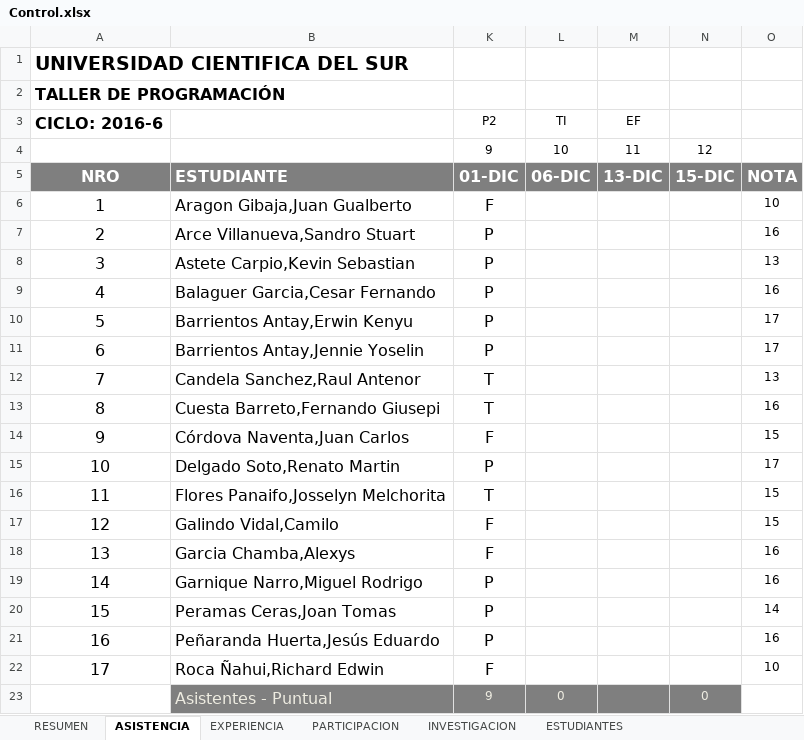
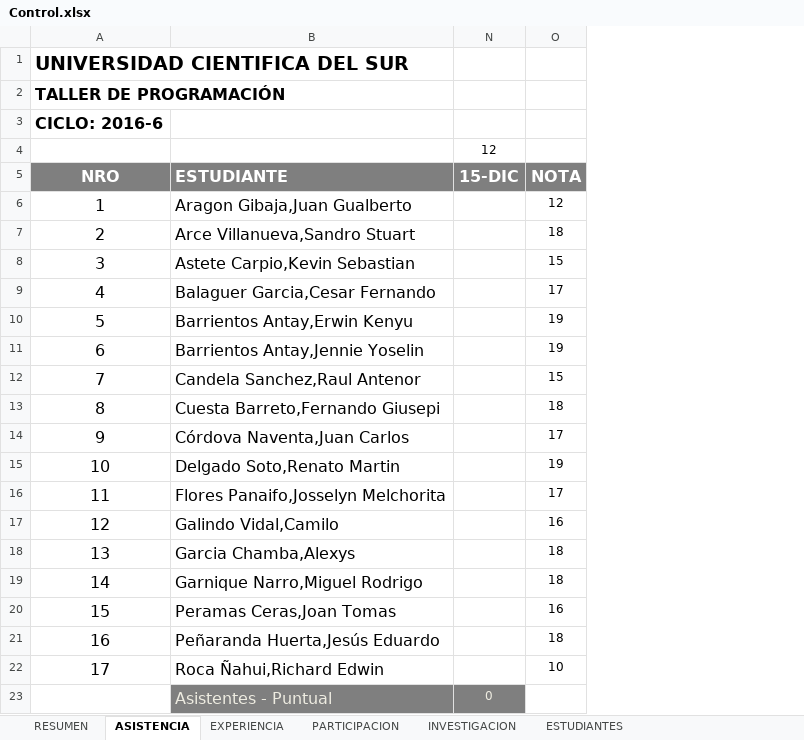
Before and after one commit to gcoronelc/UCS_TDP_2016-6, an Excel workbook: Docs/Control.xlsx, sheet ASISTENCIA, drawn as a sheet; only a part is shown; values as stored, in another font and other column widths than the file's, no borders; the diff names each change by its address in the sheet, - before the commit and + after, or states it on an @@ line.

```diff
--- a/Docs/Control.xlsx (sheet ASISTENCIA)
+++ b/Docs/Control.xlsx (sheet ASISTENCIA)
@@ column K (01-DIC) hidden, rows 3-4: P2 | 9; rows 6-23: F | P | P | P | P | P | T | T | F | P | T | F | F | P | P | P | F | 9 @@
@@ column L (06-DIC) hidden, rows 3-4: TI | 10; row 23: 0 @@
@@ column M (13-DIC) hidden, rows 3-4: EF | 11 @@
-O6 (NOTA): 10
+O6 (NOTA): 12
-O7 (NOTA): 16
+O7 (NOTA): 18
-O8 (NOTA): 13
+O8 (NOTA): 15
-O9 (NOTA): 16
+O9 (NOTA): 17
-O10:O11 (NOTA): 17
+O10:O11 (NOTA): 19
-O12 (NOTA): 13
+O12 (NOTA): 15
-O13 (NOTA): 16
+O13 (NOTA): 18
-O14 (NOTA): 15
+O14 (NOTA): 17
-O15 (NOTA): 17
+O15 (NOTA): 19
-O16 (NOTA): 15
+O16 (NOTA): 17
-O17 (NOTA): 15
+O17 (NOTA): 16
-O18:O19 (NOTA): 16
+O18:O19 (NOTA): 18
-O20 (NOTA): 14
+O20 (NOTA): 16
-O21 (NOTA): 16
+O21 (NOTA): 18
```
Also changed, not shown: sheet RESUMEN, formulas that keep their value, hidden cells, 3 other files.
